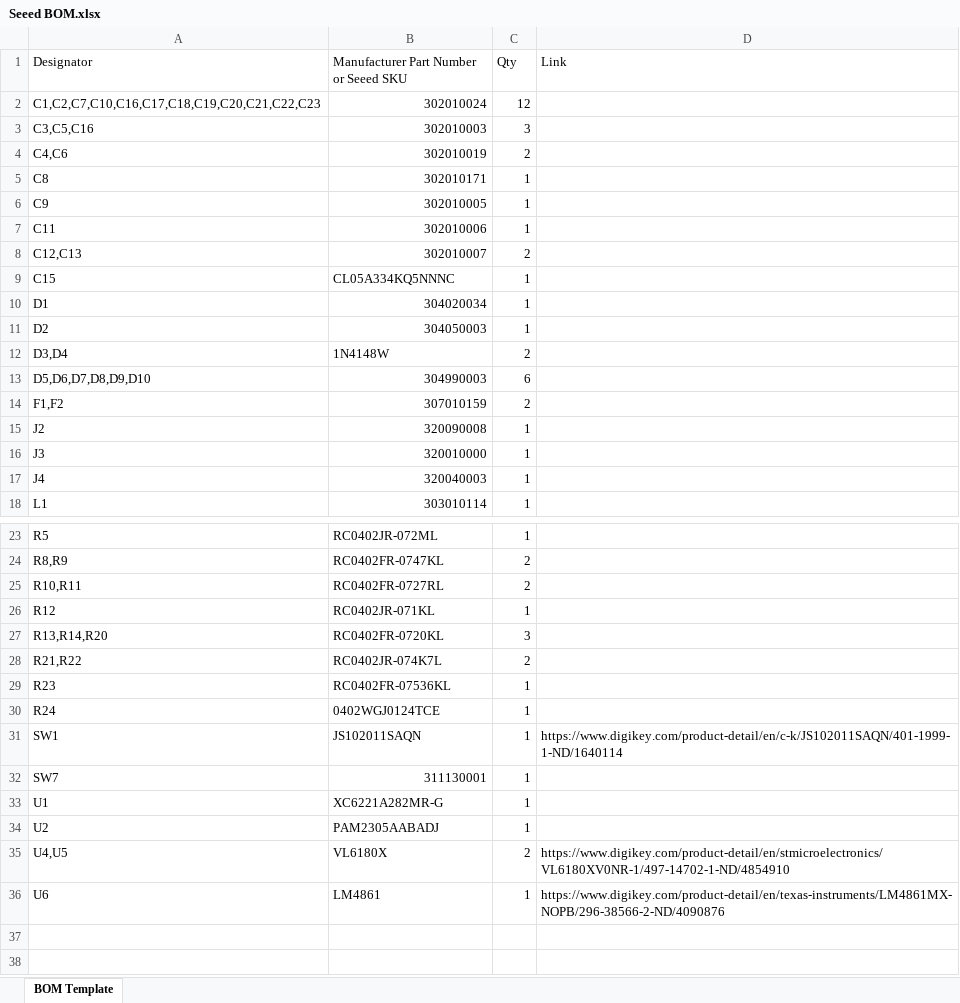
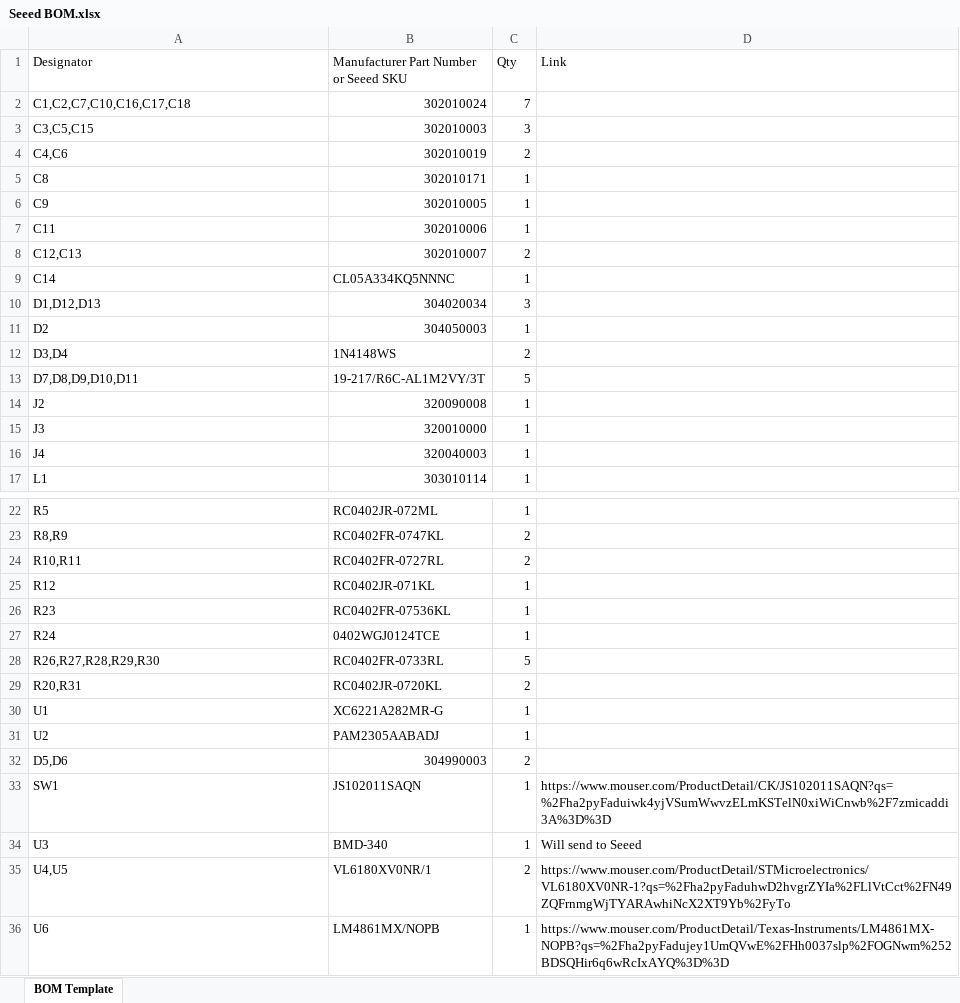
Before and after one commit to dczia/Defcon27-Badge, an Excel workbook: Hardware/Seeed BOM.xlsx, sheet BOM Template, drawn as a sheet; only a part is shown, gaps mark what is left out; values as stored, in another font and other column widths than the file's, no cell formats; removed rows and columns are numbered as before the commit, all else as after; the diff covers the shown part only; the diff names each change by its address in the sheet, - before the commit and + after, or states it on an @@ line.

Commit message:
Updating design to final

```diff
--- a/Hardware/Seeed BOM.xlsx (sheet BOM Template)
+++ b/Hardware/Seeed BOM.xlsx (sheet BOM Template)
-row 2: C1,C2,C7,C10,C16,C17,C18,C19,C20,C21,C22,C23 | 302010024 | 12
+row 2: C1,C2,C7,C10,C16,C17,C18 | 302010024 | 7
-A3 (Designator): C3,C5,C16
+A3 (Designator): C3,C5,C15
-A9 (Designator): C15
+A9 (Designator): C14
-row 10: D1 | 304020034 | 1
+row 10: D1,D12,D13 | 304020034 | 3
-B12: 1N4148W
+B12: 1N4148WS
-row 13: D5,D6,D7,D8,D9,D10 | 304990003 | 6
-row 14: F1,F2 | 307010159 | 2
+row 13: D7,D8,D9,D10,D11 | 19-217/R6C-AL1M2VY/3T | 5
-row 27: R13,R14,R20 | RC0402FR-0720KL | 3
-row 28: R21,R22 | RC0402JR-074K7L | 2
-row 31: SW1 | JS102011SAQN | 1 | https://www.digikey.com/product-detail/en/c-k/JS102011SAQN/401-1999-1-ND/1640114
-row 32: SW7 | 311130001 | 1
+row 28: R26,R27,R28,R29,R30 | RC0402FR-0733RL | 5
+row 29: R20,R31 | RC0402JR-0720KL | 2
+row 32: D5,D6 | 304990003 | 2
+row 33: SW1 | JS102011SAQN | 1 | https://www.mouser.com/ProductDetail/CK/JS102011SAQN?qs=%2Fha2pyFaduiwk4yjVSumWwvzELmKSTelN0xiWiCnwb%2F7zmicaddi3A%3D%3D
+row 34: U3 | BMD-340 | 1 | Will send to Seeed
-B35: VL6180X
+B35: VL6180XV0NR/1
-D35 (Link): https://www.digikey.com/product-detail/en/stmicroelectronics/VL6180XV0NR-1/497-14702-1-ND/4854910
+D35 (Link): https://www.mouser.com/ProductDetail/STMicroelectronics/VL6180XV0NR-1?qs=%2Fha2pyFaduhwD2hvgrZYIa%2FLlVtCct%2FN49ZQFrnmgWjTYARAwhiNcX2XT9Yb%2FyTo
-B36: LM4861
+B36: LM4861MX/NOPB
-D36 (Link): https://www.digikey.com/product-detail/en/texas-instruments/LM4861MX-NOPB/296-38566-2-ND/4090876
+D36 (Link): https://www.mouser.com/ProductDetail/Texas-Instruments/LM4861MX-NOPB?qs=%2Fha2pyFadujey1UmQVwE%2FHh0037slp%2FOGNwm%252BDSQHir6q6wRcIxAYQ%3D%3D
```
Also changed, not shown: 2 edited cells elsewhere in this sheet, cell formats, 37 other files.
